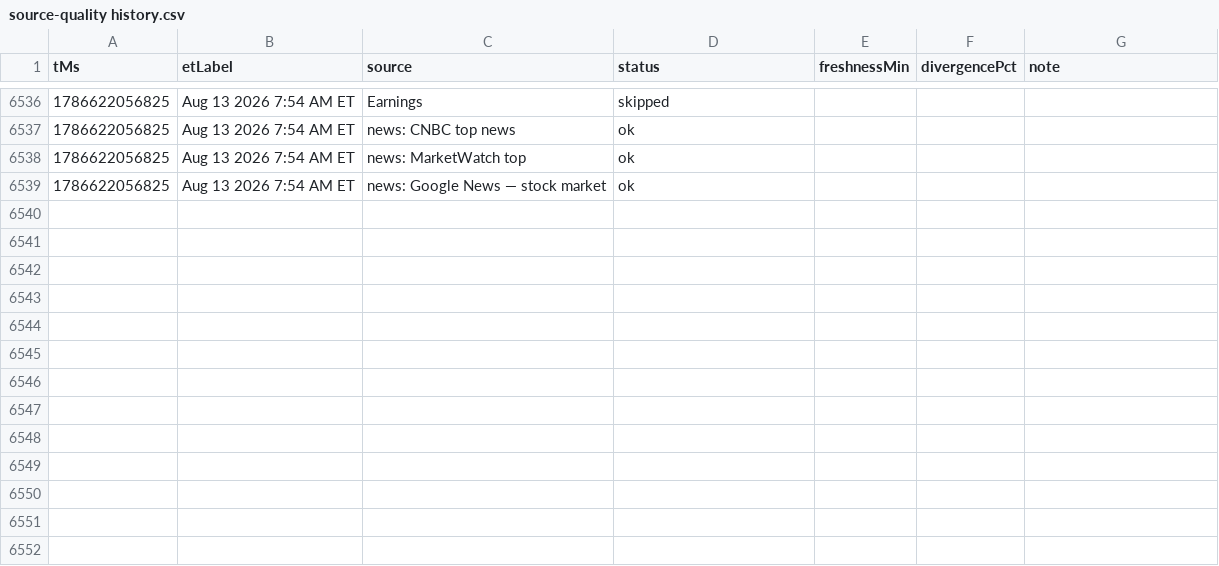
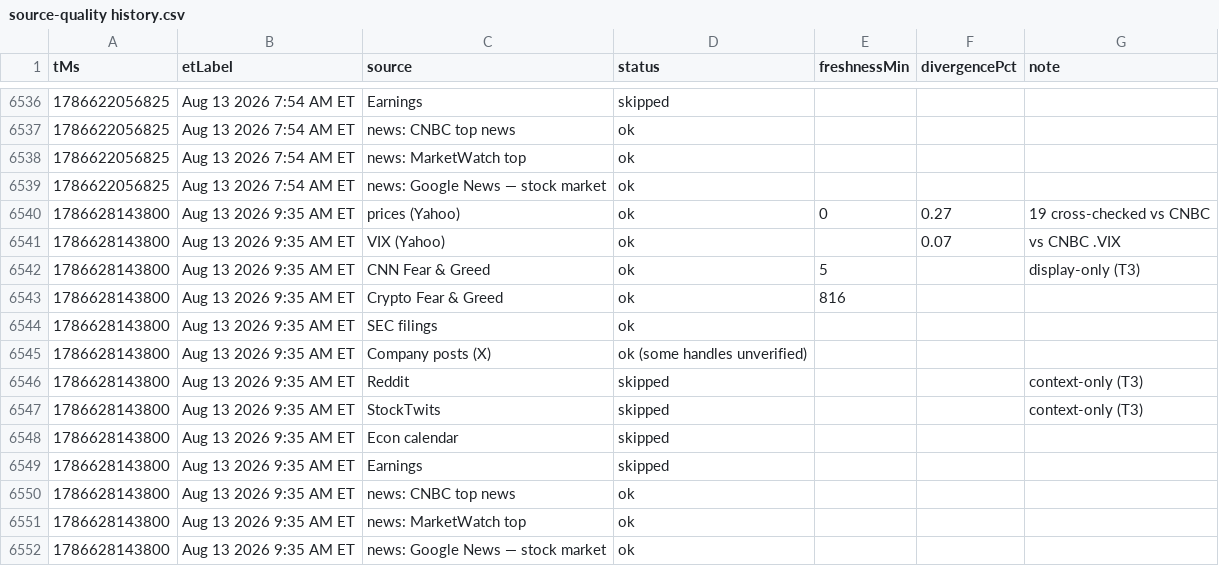
Before and after one commit to Jad-N/Market-Watcher, a CSV file: source-quality history.csv, drawn as a sheet; only a part is shown, gaps mark what is left out; the diff names each change by its address in the sheet, - before the commit and + after, or states it on an @@ line.

```diff
--- a/source-quality history.csv
+++ b/source-quality history.csv
+row 6540: 1786628143800 | Aug 13 2026 9:35 AM ET | prices (Yahoo) | ok | 0 | 0.27 | 19 cross-checked vs CNBC
+row 6541: 1786628143800 | Aug 13 2026 9:35 AM ET | VIX (Yahoo) | ok |  | 0.07 | vs CNBC .VIX
+row 6542: 1786628143800 | Aug 13 2026 9:35 AM ET | CNN Fear & Greed | ok | 5 |  | display-only (T3)
+row 6543: 1786628143800 | Aug 13 2026 9:35 AM ET | Crypto Fear & Greed | ok | 816
+row 6544: 1786628143800 | Aug 13 2026 9:35 AM ET | SEC filings | ok
+row 6545: 1786628143800 | Aug 13 2026 9:35 AM ET | Company posts (X) | ok (some handles unverified)
+row 6546: 1786628143800 | Aug 13 2026 9:35 AM ET | Reddit | skipped |  |  | context-only (T3)
+row 6547: 1786628143800 | Aug 13 2026 9:35 AM ET | StockTwits | skipped |  |  | context-only (T3)
+row 6548: 1786628143800 | Aug 13 2026 9:35 AM ET | Econ calendar | skipped
+row 6549: 1786628143800 | Aug 13 2026 9:35 AM ET | Earnings | skipped
+row 6550: 1786628143800 | Aug 13 2026 9:35 AM ET | news: CNBC top news | ok
+row 6551: 1786628143800 | Aug 13 2026 9:35 AM ET | news: MarketWatch top | ok
+row 6552: 1786628143800 | Aug 13 2026 9:35 AM ET | news: Google News — stock market | ok
```
Also changed, not shown: docs/mood-history.csv, regime history.csv, 4 other files.
